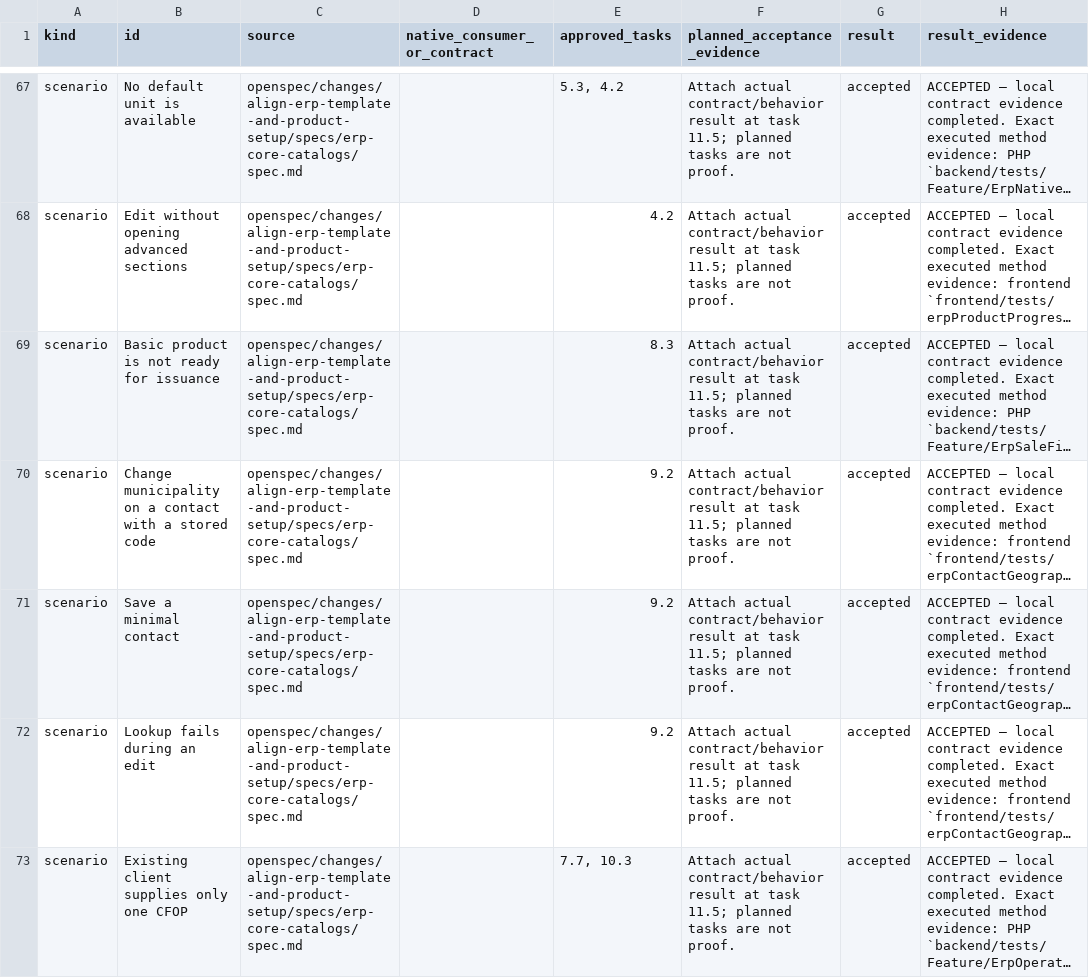
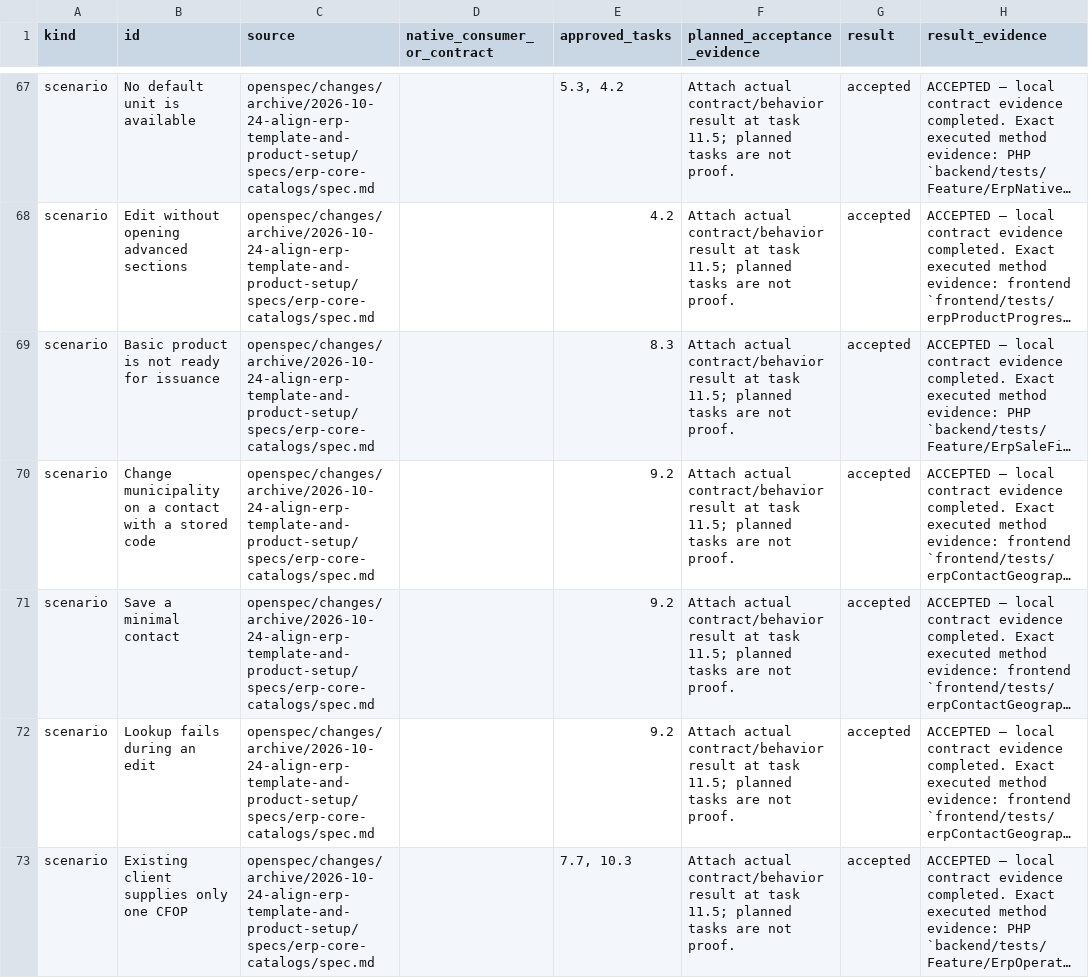
Before and after one commit to opmonihub/opmoni, a CSV file: docs/reviews/2026-10-23-erp-template-product-setup/acceptance-coverage.csv, drawn as a sheet; only a part is shown, gaps mark what is left out; long unchanged cells end in …; the diff covers the shown part only; the diff names each change by its address in the sheet, - before the commit and + after, or states it on an @@ line.

Commit message:
chore(erp): commit spec archives and onboarding alert refinement

```diff
--- a/docs/reviews/2026-10-23-erp-template-product-setup/acceptance-coverage.csv
+++ b/docs/reviews/2026-10-23-erp-template-product-setup/acceptance-coverage.csv
-C67:C73 (source): openspec/changes/align-erp-template-and-product-setup/specs/erp-core-catalogs/spec.md
+C67:C73 (source): openspec/changes/archive/2026-10-24-align-erp-template-and-product-setup/specs/erp-core-catalogs/spec.md
```
Also changed, not shown: 84 edited cells elsewhere in this file, docs/reviews/2026-10-24-office-erp-commercial-management/scenario-crosswalk.csv, 52 other files.
